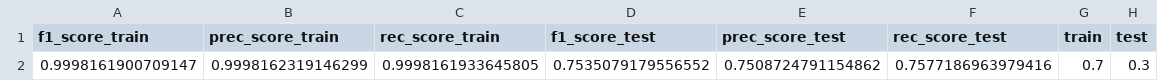
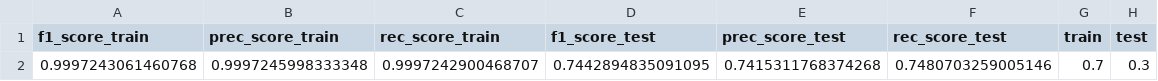
Before and after one commit to prasenjit52282/AQuaMoHo, a CSV file: logs/exp/split_rf_Dgp.csv, drawn as a sheet.

```diff
--- a/logs/exp/split_rf_Dgp.csv
+++ b/logs/exp/split_rf_Dgp.csv
@@ -1,2 +1,2 @@
 f1_score_train,prec_score_train,rec_score_train,f1_score_test,prec_score_test,rec_score_test,train,test
-0.9998161900709147,0.9998162319146299,0.9998161933645805,0.7535079179556552,0.7508724791154862,0.7577186963979416,0.7,0.3
+0.9997243061460768,0.9997245998333348,0.9997242900468707,0.7442894835091095,0.7415311768374268,0.7480703259005146,0.7,0.3
```
Also changed, not shown: logs/exp/dis_rnn_Dgp.csv, logs/exp/overall_rnn_Dgp.csv, 55 other files.
